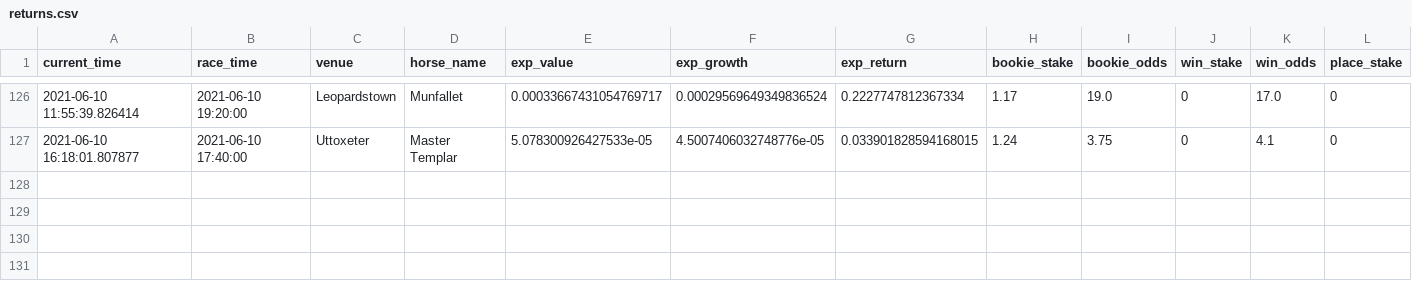
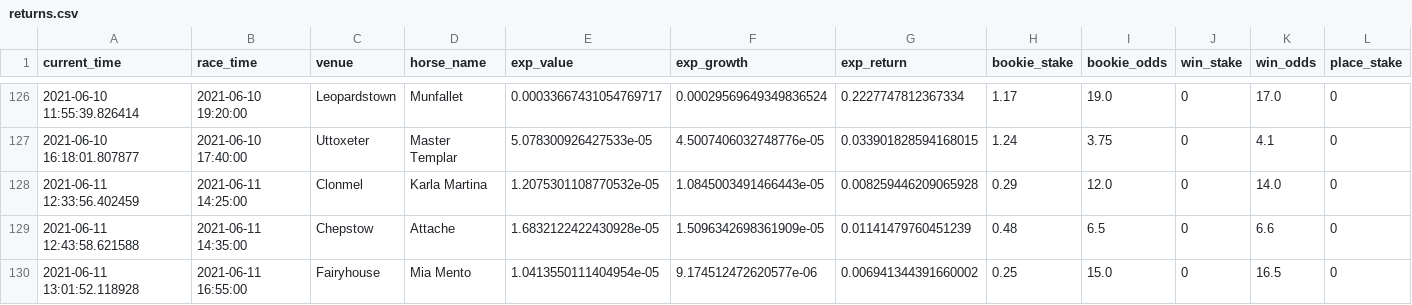
Before and after one commit to tom-pollak/each-way-matcher, a CSV file: returns.csv, drawn as a sheet; only a part is shown, gaps mark what is left out; rows hold the shown columns only; the diff names each change by its address in the sheet, - before the commit and + after, or states it on an @@ line.

Commit message:
update returns

```diff
--- a/returns.csv
+++ b/returns.csv
+row 128: 2021-06-11 12:33:56.402459 | 2021-06-11 14:25:00 | Clonmel | Karla Martina | 1.2075301108770532e-05 | 1.0845003491466443e-05 | 0.008259446209065928 | 0.29 | 12.0 | 0 | 14.0 | 0
+row 129: 2021-06-11 12:43:58.621588 | 2021-06-11 14:35:00 | Chepstow | Attache | 1.6832122422430928e-05 | 1.5096342698361909e-05 | 0.01141479760451239 | 0.48 | 6.5 | 0 | 6.6 | 0
+row 130: 2021-06-11 13:01:52.118928 | 2021-06-11 16:55:00 | Fairyhouse | Mia Mento | 1.0413550111404954e-05 | 9.174512472620577e-06 | 0.006941344391660002 | 0.25 | 15.0 | 0 | 16.5 | 0
```
Also changed, not shown: 1 other file.
